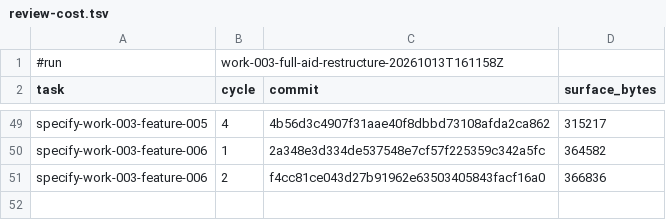
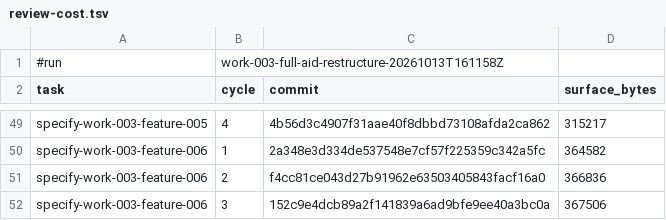
Before and after one commit to AndreVianna/aid-methodology, a TSV file: .aid/works/work-003-full-aid-restructure/review-cost.tsv, drawn as a sheet; only a part is shown, gaps mark what is left out; the diff names each change by its address in the sheet, - before the commit and + after, or states it on an @@ line.

```diff
--- a/.aid/works/work-003-full-aid-restructure/review-cost.tsv
+++ b/.aid/works/work-003-full-aid-restructure/review-cost.tsv
+row 52: specify-work-003-feature-006 | 3 | 152c9e4dcb89a2f141839a6ad9bfe9ee40a3bc0a | 367506
```
Also changed, not shown: 2 other files.
